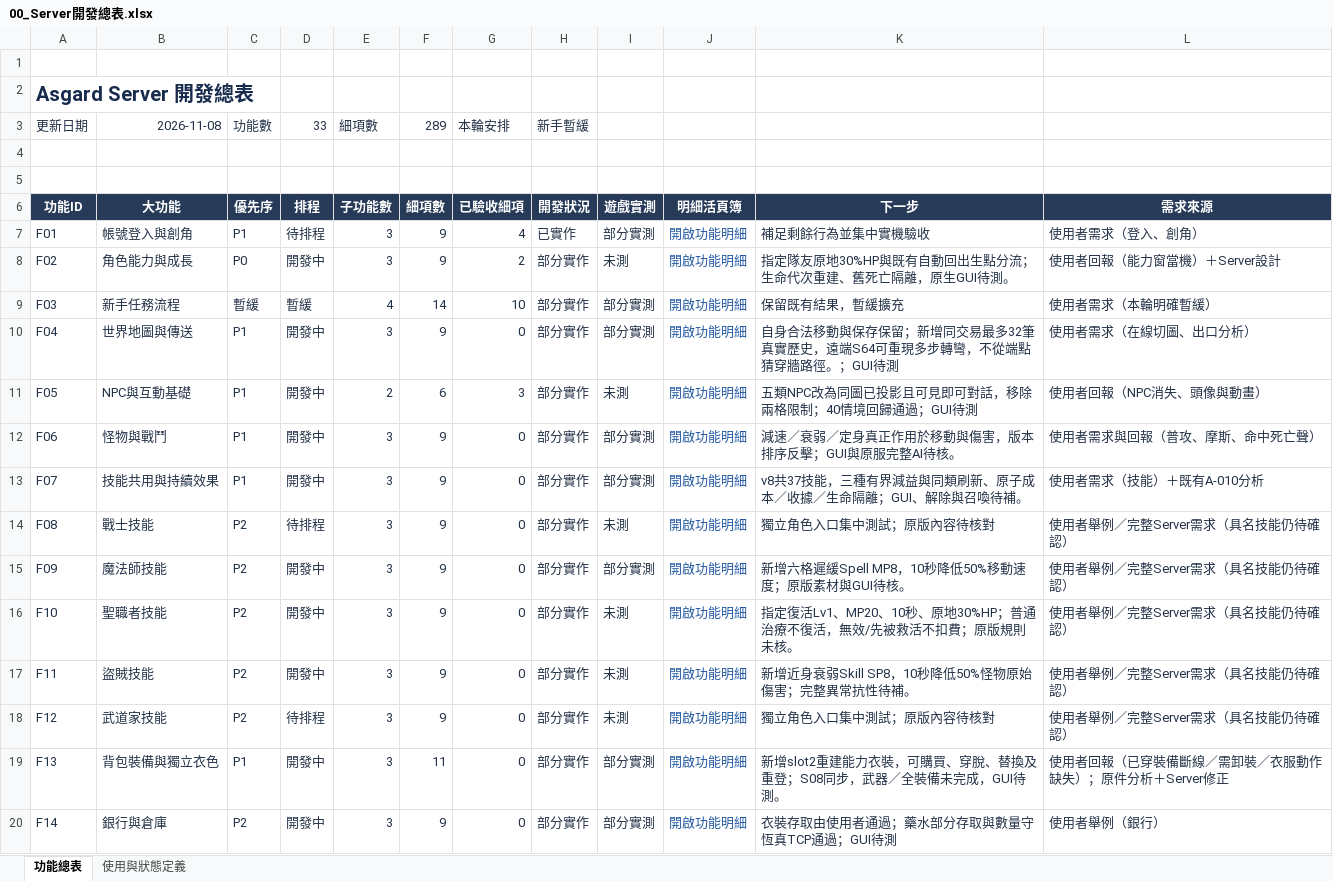
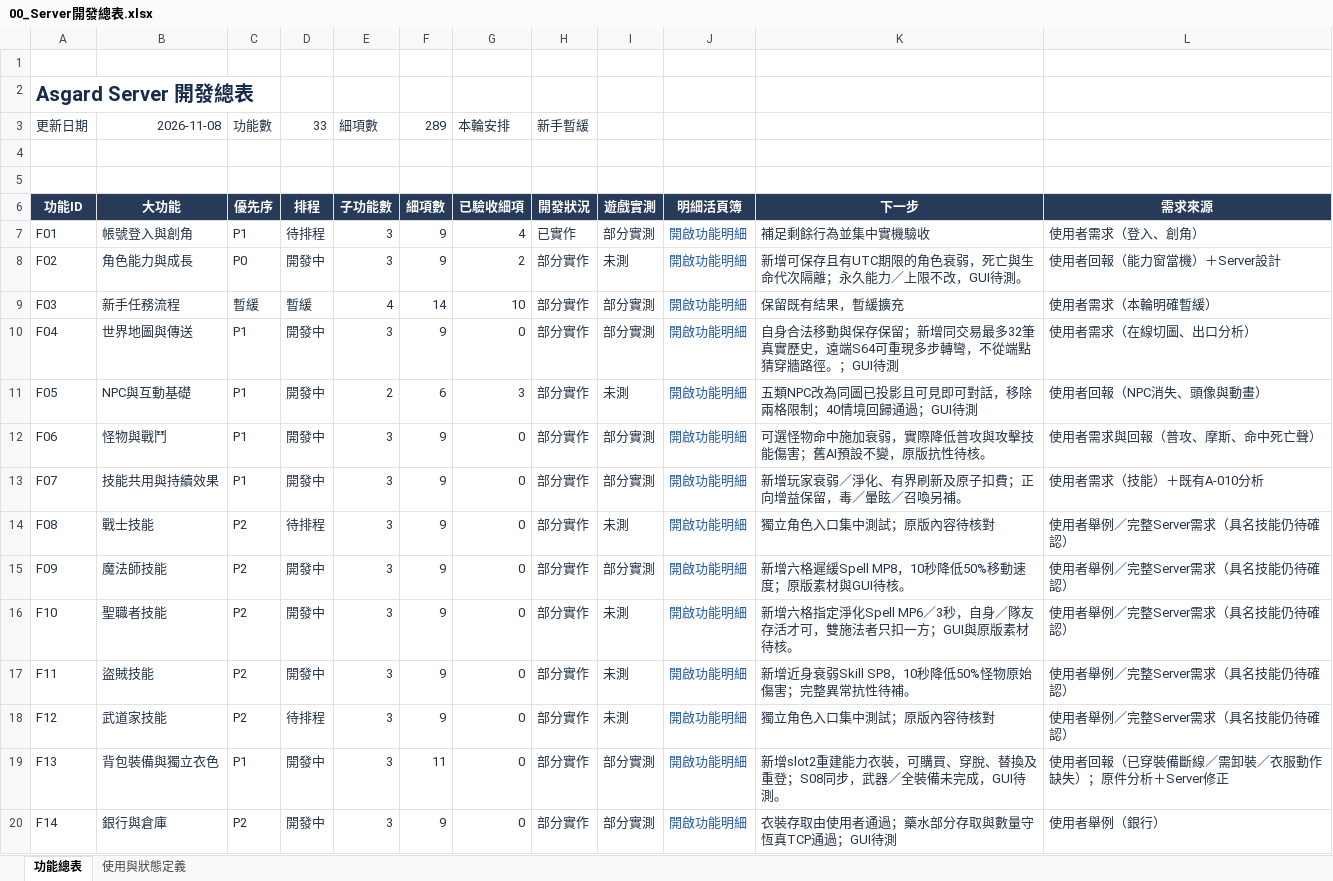
Before and after one commit to we88ec3-prog/as_server_spec, an Excel workbook: 06-development-tracking/00_Server開發總表.xlsx, sheet 功能總表, drawn as a sheet; only a part is shown; values as stored, in another font and other column widths than the file's, no borders; table styles not drawn; the diff names each change by its address in the sheet, - before the commit and + after, or states it on an @@ line.

```diff
--- a/06-development-tracking/00_Server開發總表.xlsx (sheet 功能總表)
+++ b/06-development-tracking/00_Server開發總表.xlsx (sheet 功能總表)
-K8: 指定隊友原地30%HP與既有自動回出生點分流；生命代次重建、舊死亡隔離，原生GUI待測。
+K8: 新增可保存且有UTC期限的角色衰弱，死亡與生命代次隔離；永久能力／上限不改，GUI待測。
-K12: 減速／衰弱／定身真正作用於移動與傷害，版本排序反擊；GUI與原服完整AI待核。
+K12: 可選怪物命中施加衰弱，實際降低普攻與攻擊技能傷害；舊AI預設不變，原版抗性待核。
-K13: v8共37技能，三種有界減益與同類刷新、原子成本／收據／生命隔離；GUI、解除與召喚待補。
+K13: 新增玩家衰弱／淨化、有界刷新及原子扣費；正向增益保留，毒／暈眩／召喚另補。
-K16: 指定復活Lv1、MP20、10秒、原地30%HP；普通治療不復活，無效/先被救活不扣費；原版規則未核。
+K16: 新增六格指定淨化Spell MP6／3秒，自身／隊友存活才可，雙施法者只扣一方；GUI與原版素材待核。
```
Also changed, not shown: 06-development-tracking/details/F02_角色能力與成長.xlsx, 06-development-tracking/details/F06_怪物與戰鬥.xlsx, 8 other files.
